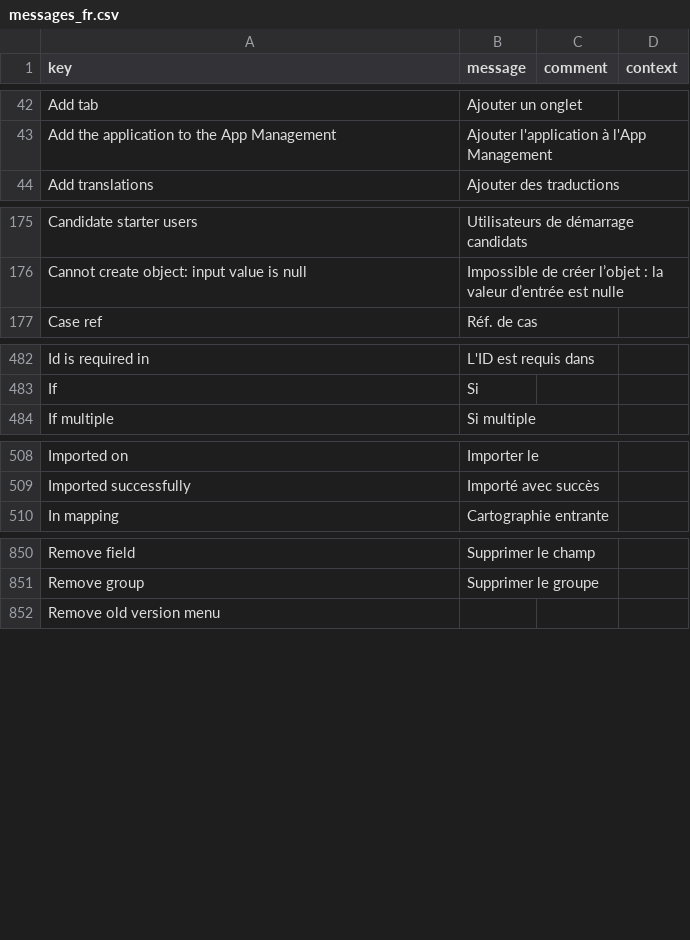
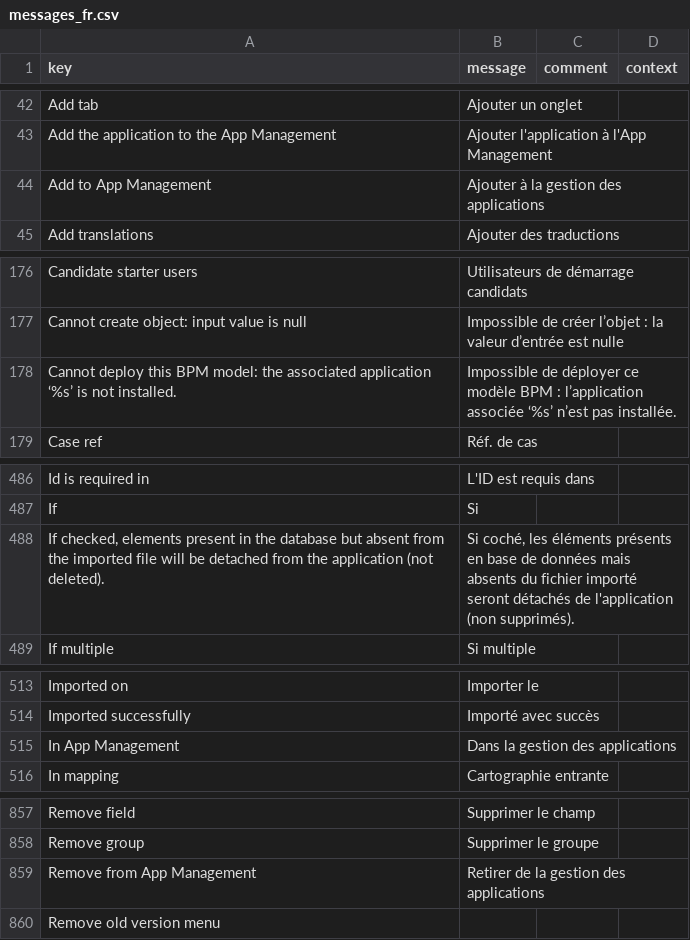
Before and after one commit to axelor/axelor-studio, a CSV file: src/main/resources/i18n/messages_fr.csv, drawn as a sheet; only a part is shown, gaps mark what is left out; the diff covers the shown part only; the diff names each change by its address in the sheet, - before the commit and + after, or states it on an @@ line.

```diff
--- a/src/main/resources/i18n/messages_fr.csv
+++ b/src/main/resources/i18n/messages_fr.csv
+row 44: Add to App Management | Ajouter à la gestion des applications
+row 178: Cannot deploy this BPM model: the associated application ‘%s’ is not installed. | Impossible de déployer ce modèle BPM : l’application associée ‘%s’ n’est pas installée.
+row 488: If checked, elements present in the database but absent from the imported file will be detached from the application (not deleted). | Si coché, les éléments présents en base de données mais absents du fichier importé seront détachés de l'application (non supprimés).
+row 515: In App Management | Dans la gestion des applications
+row 859: Remove from App Management | Retirer de la gestion des applications
```
Also changed, not shown: 16 added rows and 6 edited cells elsewhere in this file, src/main/resources/apps/roles/bpm_metaMenu.csv, src/main/resources/data-init/input/meta_metaMenu.csv, 41 other files.
